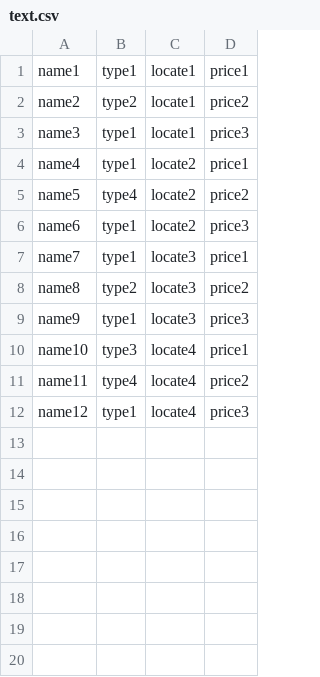
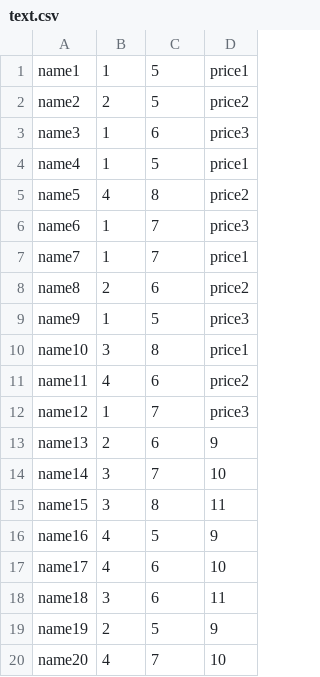
Before and after one commit to bomi1490/MyYummyLunch1, a CSV file: app/src/main/assets/text.csv, drawn as a sheet.

```diff
--- a/app/src/main/assets/text.csv
+++ b/app/src/main/assets/text.csv
@@ -1,12 +1,20 @@
-name1,type1,locate1,price1
-name2,type2,locate1,price2
-name3,type1,locate1,price3
-name4,type1,locate2,price1
-name5,type4,locate2,price2
-name6,type1,locate2,price3
-name7,type1,locate3,price1
-name8,type2,locate3,price2
-name9,type1,locate3,price3
-name10,type3,locate4,price1
-name11,type4,locate4,price2
-name12,type1,locate4,price3
+name1,1,5,price1
+name2,2,5,price2
+name3,1,6,price3
+name4,1,5,price1
+name5,4,8,price2
+name6,1,7,price3
+name7,1,7,price1
+name8,2,6,price2
+name9,1,5,price3
+name10,3,8,price1
+name11,4,6,price2
+name12,1,7,price3
+name13,2,6,9
+name14,3,7,10
+name15,3,8,11
+name16,4,5,9
+name17,4,6,10
+name18,3,6,11
+name19,2,5,9
+name20,4,7,10
```
Also changed, not shown: 3 other files.
